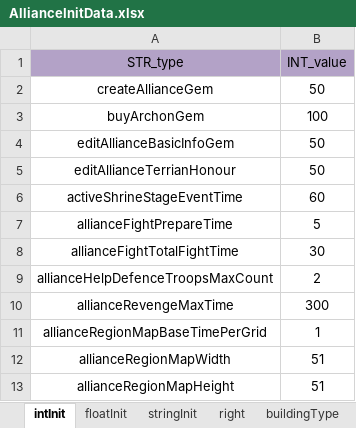
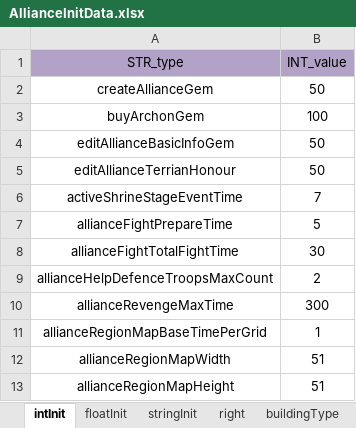
Before and after one commit to ModunZhang/kod_server, an Excel workbook: gameData/shared/AllianceInitData.xlsx, sheet intInit, drawn as a sheet; values as stored, in another font and other column widths than the file's, no borders; the diff names each change by its address in the sheet, - before the commit and + after, or states it on an @@ line.

```diff
--- a/gameData/shared/AllianceInitData.xlsx (sheet intInit)
+++ b/gameData/shared/AllianceInitData.xlsx (sheet intInit)
-B6 (INT_value): 60
+B6 (INT_value): 7
```
Also changed, not shown: 1 other file.
